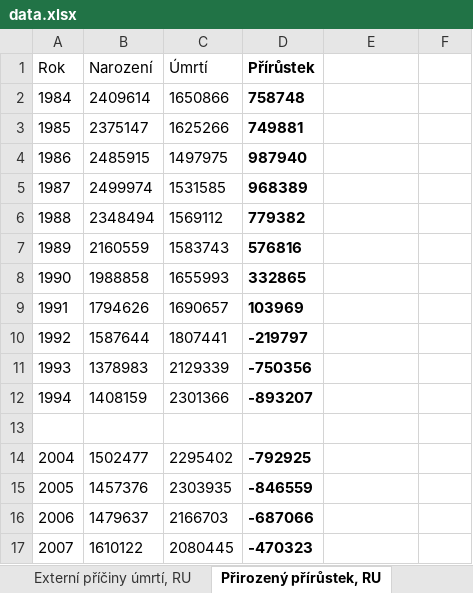
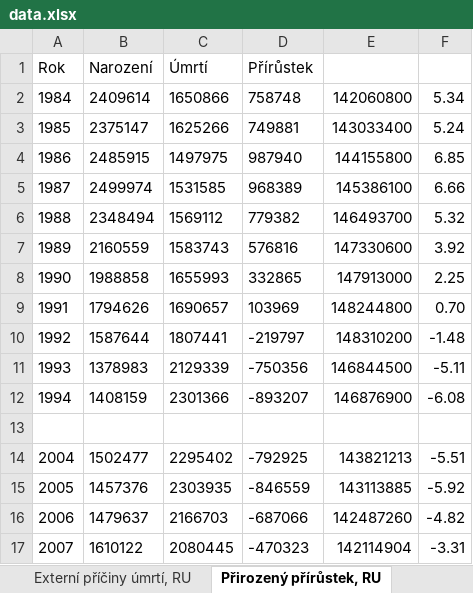
Before and after one commit to DataRozhlas/ruska-demografie, an Excel workbook: data/data.xlsx, sheet Přirozený přírůstek, RU, drawn as a sheet; only a part is shown; values as stored, in another font and other column widths than the file's, no borders; the diff covers the shown part only; the diff names each change by its address in the sheet, - before the commit and + after, or states it on an @@ line.

```diff
--- a/data/data.xlsx (sheet Přirozený přírůstek, RU)
+++ b/data/data.xlsx (sheet Přirozený přírůstek, RU)
-D1:D12 bold: on
+D1:D12 bold: off
-E2: (empty)
+E2: 142060800
-F2: (empty)
+F2: 5.34
-E3: (empty)
+E3: 143033400
-F3: (empty)
+F3: 5.24
-E4: (empty)
+E4: 144155800
-F4: (empty)
+F4: 6.85
-E5: (empty)
+E5: 145386100
-F5: (empty)
+F5: 6.66
-E6: (empty)
+E6: 146493700
-F6: (empty)
+F6: 5.32
-E7: (empty)
+E7: 147330600
-F7: (empty)
+F7: 3.92
-E8: (empty)
+E8: 147913000
-F8: (empty)
+F8: 2.25
-E9: (empty)
+E9: 148244800
-F9: (empty)
+F9: 0.70
-E10: (empty)
+E10: 148310200
-F10: (empty)
+F10: -1.48
-E11: (empty)
+E11: 146844500
-F11: (empty)
+F11: -5.11
-E12: (empty)
+E12: 146876900
-F12: (empty)
+F12: -6.08
-D14:D17 bold: on
+D14:D17 bold: off
-E14: (empty)
+E14: 143821213
-F14: (empty)
+F14: -5.51
-E15: (empty)
+E15: 143113885
-F15: (empty)
+F15: -5.92
-E16: (empty)
+E16: 142487260
-F16: (empty)
+F16: -4.82
-E17: (empty)
+E17: 142114904
-F17: (empty)
+F17: -3.31
```
Also changed, not shown: 14 edited cells and cell formats elsewhere in this sheet, sheet Přirozený přírůstek, CZ, 2 other files.
